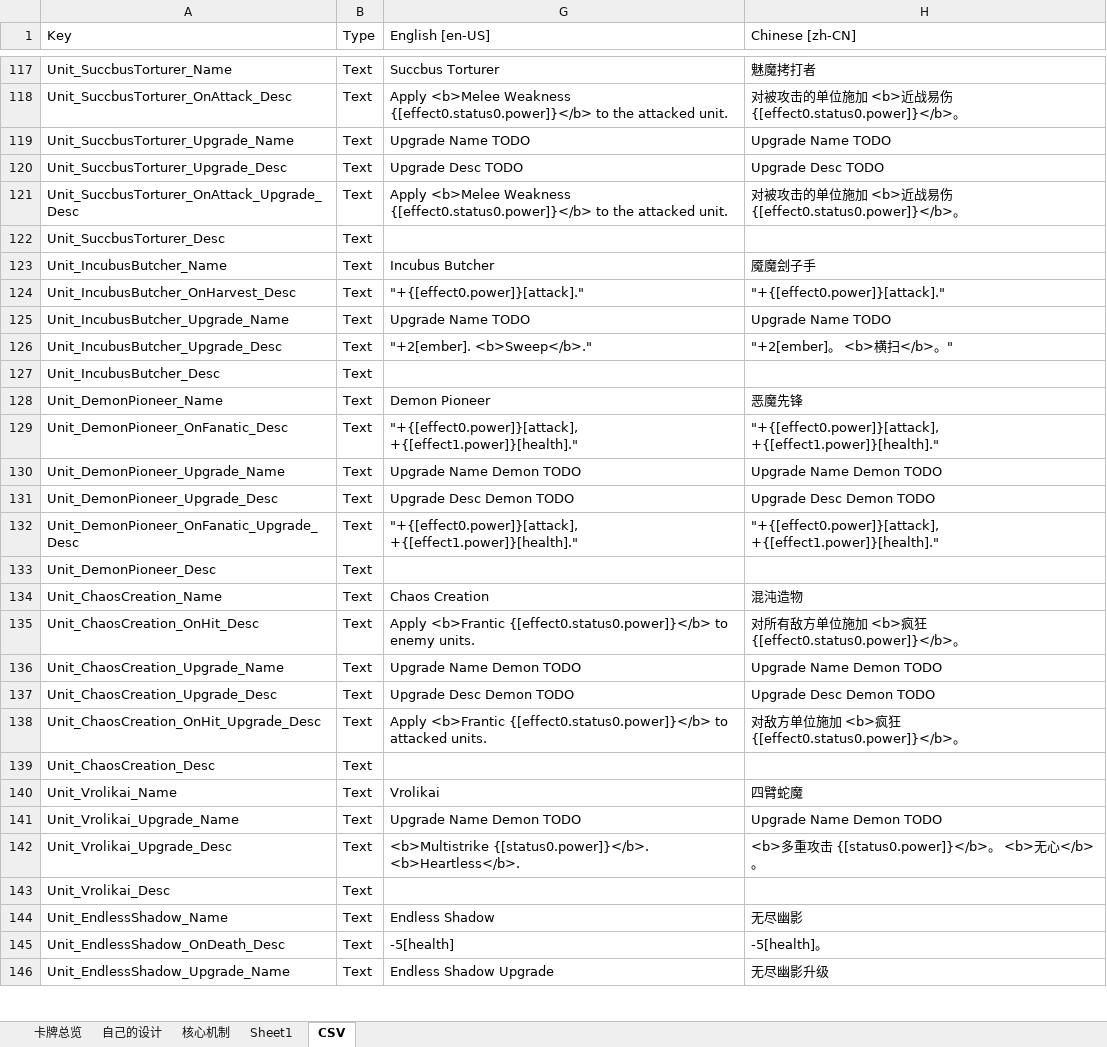
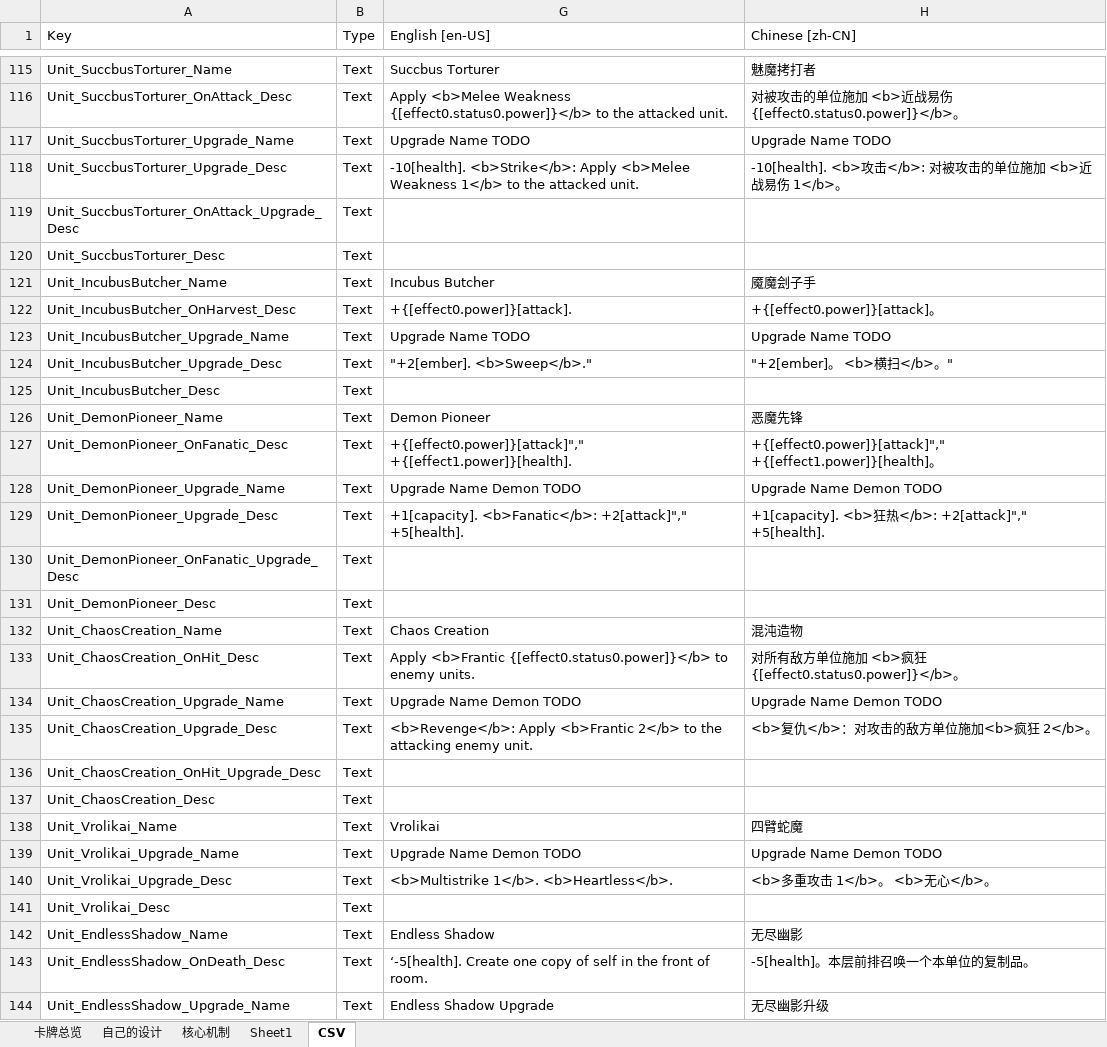
Before and after one commit to CodePointer/CubusClan, an Excel workbook: DesignDoc.xlsx, sheet CSV, drawn as a sheet; only a part is shown, gaps mark what is left out; values as stored, in another font and other column widths than the file's, no borders; addresses are those after the commit; the diff covers the shown part only; the diff names each change by its address in the sheet, - before the commit and + after, or states it on an @@ line.

```diff
--- a/DesignDoc.xlsx (sheet CSV)
+++ b/DesignDoc.xlsx (sheet CSV)
-G118 (English [en-US]): Upgrade Desc TODO
+G118 (English [en-US]): -10[health]. <b>Strike</b>: Apply <b>Melee Weakness 1</b> to the attacked unit.
-H118 (Chinese [zh-CN]): Upgrade Desc TODO
+H118 (Chinese [zh-CN]): -10[health]. <b>攻击</b>: 对被攻击的单位施加 <b>近战易伤 1</b>。
-G119 (English [en-US]): Apply <b>Melee Weakness {[effect0.status0.power]}</b> to the attacked unit.
+G119 (English [en-US]): (empty)
-H119 (Chinese [zh-CN]): 对被攻击的单位施加 <b>近战易伤 {[effect0.status0.power]}</b>。
+H119 (Chinese [zh-CN]): (empty)
-G122 (English [en-US]): "+{[effect0.power]}[attack]."
+G122 (English [en-US]): +{[effect0.power]}[attack].
-H122 (Chinese [zh-CN]): "+{[effect0.power]}[attack]."
+H122 (Chinese [zh-CN]): +{[effect0.power]}[attack]。
-G127 (English [en-US]): "+{[effect0.power]}[attack], +{[effect1.power]}[health]."
+G127 (English [en-US]): +{[effect0.power]}[attack]"," +{[effect1.power]}[health].
-H127 (Chinese [zh-CN]): "+{[effect0.power]}[attack], +{[effect1.power]}[health]."
+H127 (Chinese [zh-CN]): +{[effect0.power]}[attack]"," +{[effect1.power]}[health]。
-G129 (English [en-US]): Upgrade Desc Demon TODO
+G129 (English [en-US]): +1[capacity]. <b>Fanatic</b>: +2[attack]"," +5[health].
-H129 (Chinese [zh-CN]): Upgrade Desc Demon TODO
+H129 (Chinese [zh-CN]): +1[capacity]. <b>狂热</b>: +2[attack]"," +5[health].
-G130 (English [en-US]): "+{[effect0.power]}[attack], +{[effect1.power]}[health]."
+G130 (English [en-US]): (empty)
-H130 (Chinese [zh-CN]): "+{[effect0.power]}[attack], +{[effect1.power]}[health]."
+H130 (Chinese [zh-CN]): (empty)
-G135 (English [en-US]): Upgrade Desc Demon TODO
+G135 (English [en-US]): <b>Revenge</b>: Apply <b>Frantic 2</b> to the attacking enemy unit.
-H135 (Chinese [zh-CN]): Upgrade Desc Demon TODO
+H135 (Chinese [zh-CN]): <b>复仇</b>：对攻击的敌方单位施加<b>疯狂 2</b>。
-G136 (English [en-US]): Apply <b>Frantic {[effect0.status0.power]}</b> to attacked units.
+G136 (English [en-US]): (empty)
-H136 (Chinese [zh-CN]): 对敌方单位施加 <b>疯狂 {[effect0.status0.power]}</b>。
+H136 (Chinese [zh-CN]): (empty)
-G140 (English [en-US]): <b>Multistrike {[status0.power]}</b>. <b>Heartless</b>.
+G140 (English [en-US]): <b>Multistrike 1</b>. <b>Heartless</b>.
-H140 (Chinese [zh-CN]): <b>多重攻击 {[status0.power]}</b>。 <b>无心</b>。
+H140 (Chinese [zh-CN]): <b>多重攻击 1</b>。 <b>无心</b>。
-G143 (English [en-US]): -5[health]
+G143 (English [en-US]): ‘-5[health]. Create one copy of self in the front of room.
-H143 (Chinese [zh-CN]): -5[health]。
+H143 (Chinese [zh-CN]): -5[health]。本层前排召唤一个本单位的复制品。
```
Also changed, not shown: 1 added row, 3 removed rows, 2 moved rows and 20 edited cells elsewhere in this sheet, sheet 自己的设计, 47 other files.
